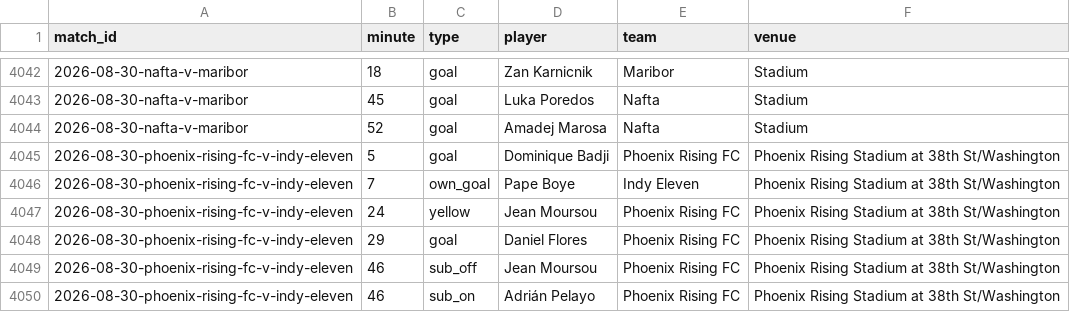
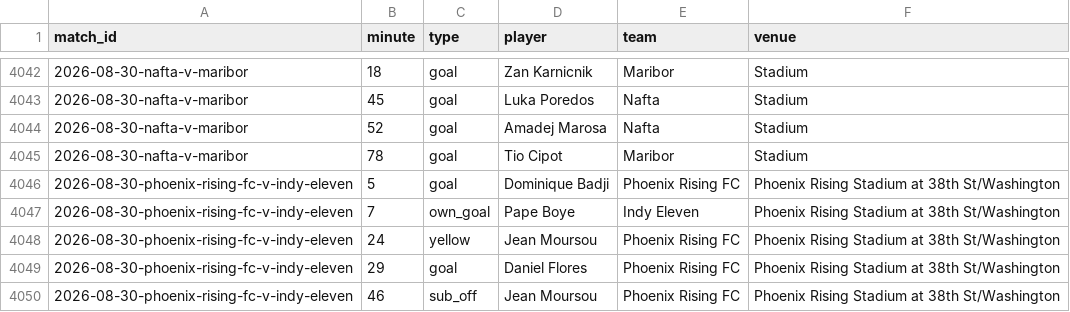
Before and after one commit to JustPatrickG/footballers.ie, a CSV file: data/api/match_events.csv, drawn as a sheet; only a part is shown, gaps mark what is left out; the shorter side is filled out with more unchanged rows; the diff names each change by its address in the sheet, - before the commit and + after, or states it on an @@ line.

```diff
--- a/data/api/match_events.csv
+++ b/data/api/match_events.csv
+row 4045: 2026-08-30-nafta-v-maribor | 78 | goal | Tio Cipot | Maribor | Stadium
```
Also changed, not shown: data/api/club_ids.csv, 2 other files.
